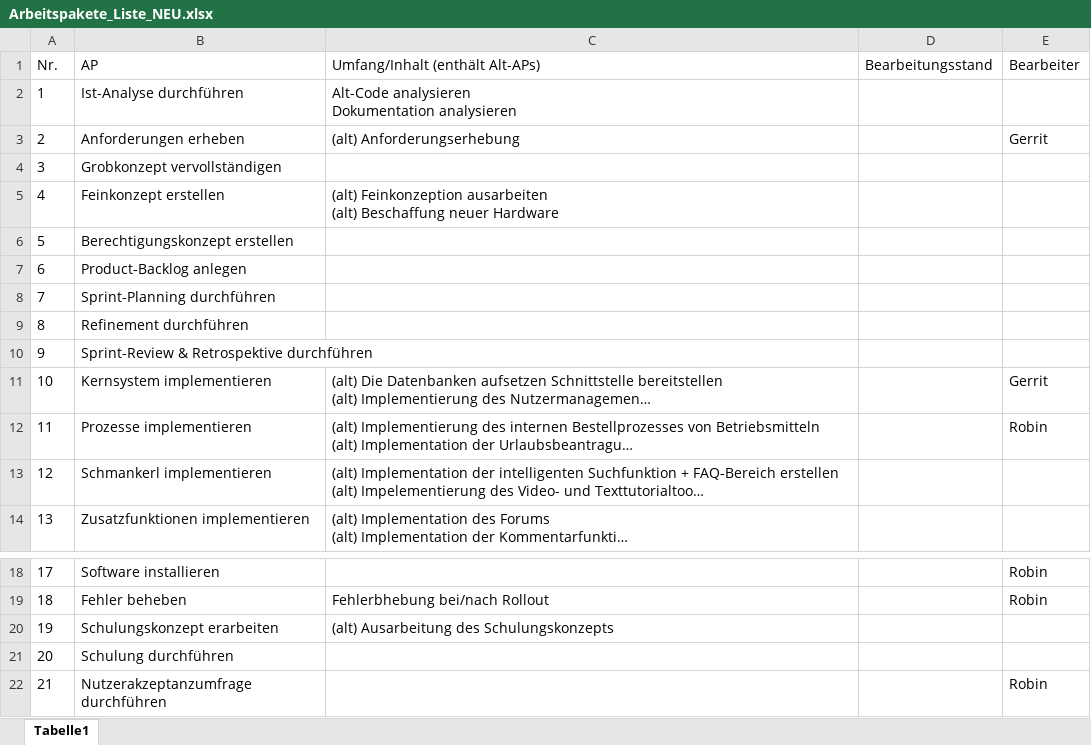
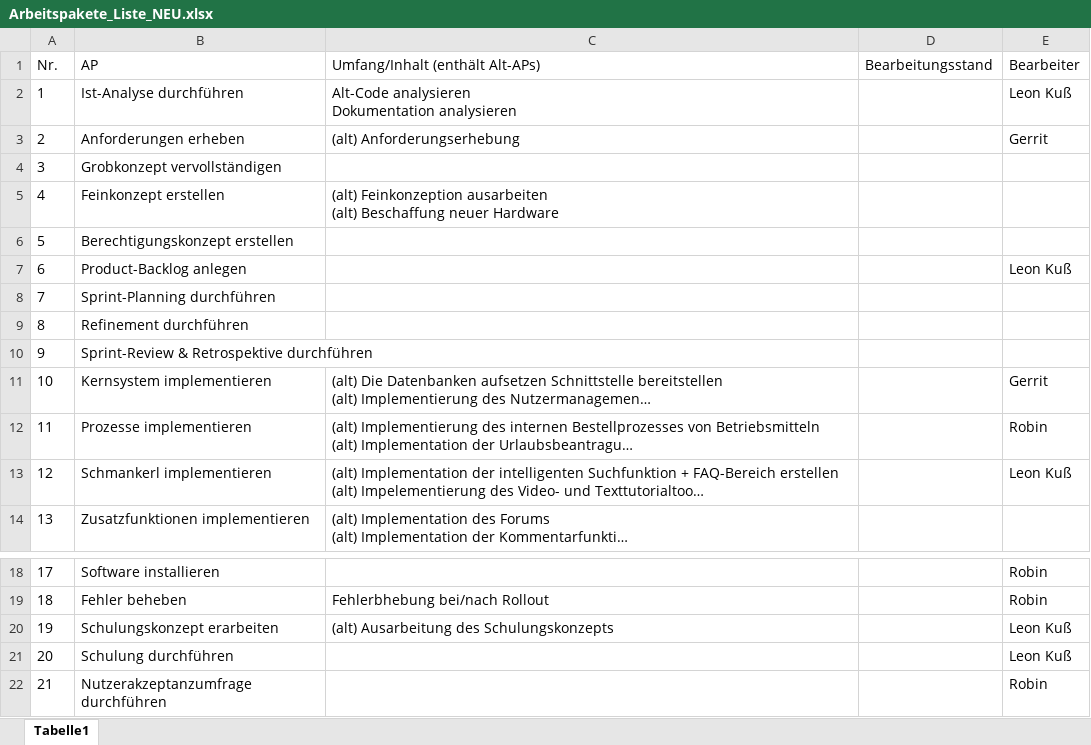
Before and after one commit to robin2810/itpm_fallstudie, an Excel workbook: Arbeitspakete_Liste_NEU.xlsx, sheet Tabelle1, drawn as a sheet; only a part is shown, gaps mark what is left out; long unchanged cells end in …; values as stored, in another font and other column widths than the file's, no borders; the diff names each change by its address in the sheet, - before the commit and + after, or states it on an @@ line.

Commit message:
Arbeitspaket_Liste
Habe mich eingetragen

```diff
--- a/Arbeitspakete_Liste_NEU.xlsx (sheet Tabelle1)
+++ b/Arbeitspakete_Liste_NEU.xlsx (sheet Tabelle1)
-E2 (Bearbeiter): (empty)
+E2 (Bearbeiter): Leon Kuß
-E7 (Bearbeiter): (empty)
+E7 (Bearbeiter): Leon Kuß
-E13 (Bearbeiter): (empty)
+E13 (Bearbeiter): Leon Kuß
-E20:E21 (Bearbeiter): (empty)
+E20:E21 (Bearbeiter): Leon Kuß
```
